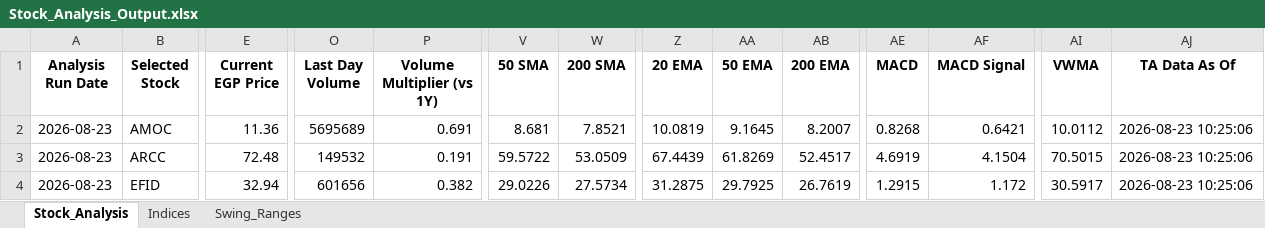
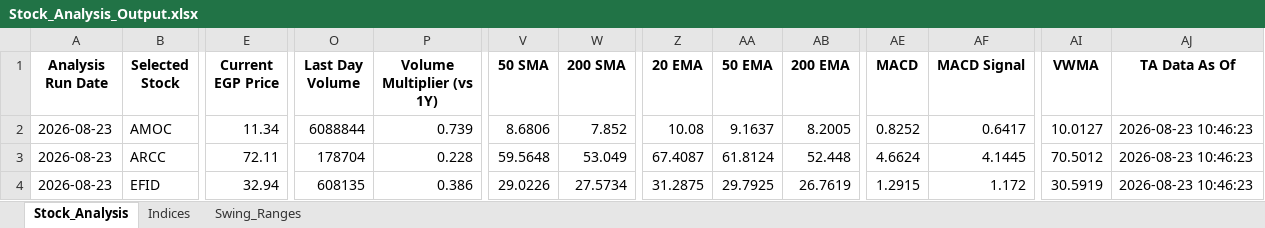
Before and after one commit to ARa2of/egx-stock-analysis, an Excel workbook: Stock_Analysis_Output.xlsx, sheet Stock_Analysis, drawn as a sheet; only a part is shown, gaps mark what is left out; values as stored, in another font and other column widths than the file's, no borders; the diff covers the shown part only; the diff names each change by its address in the sheet, - before the commit and + after, or states it on an @@ line.

```diff
--- a/Stock_Analysis_Output.xlsx (sheet Stock_Analysis)
+++ b/Stock_Analysis_Output.xlsx (sheet Stock_Analysis)
-E2 (Current EGP Price): 11.36
+E2 (Current EGP Price): 11.34
-O2 (Last Day Volume): 5695689
+O2 (Last Day Volume): 6088844
-P2 (Volume Multiplier (vs 1Y)): 0.691
+P2 (Volume Multiplier (vs 1Y)): 0.739
-V2 (50 SMA): 8.681
+V2 (50 SMA): 8.6806
-W2 (200 SMA): 7.8521
+W2 (200 SMA): 7.852
-Z2 (20 EMA): 10.0819
+Z2 (20 EMA): 10.08
-AA2 (50 EMA): 9.1645
+AA2 (50 EMA): 9.1637
-AB2 (200 EMA): 8.2007
+AB2 (200 EMA): 8.2005
-AE2 (MACD): 0.8268
+AE2 (MACD): 0.8252
-AF2 (MACD Signal): 0.6421
+AF2 (MACD Signal): 0.6417
-AI2 (VWMA): 10.0112
+AI2 (VWMA): 10.0127
-AJ2:AJ4 (TA Data As Of): 2026-08-23 10:25:06
+AJ2:AJ4 (TA Data As Of): 2026-08-23 10:46:23
-E3 (Current EGP Price): 72.48
+E3 (Current EGP Price): 72.11
-O3 (Last Day Volume): 149532
+O3 (Last Day Volume): 178704
-P3 (Volume Multiplier (vs 1Y)): 0.191
+P3 (Volume Multiplier (vs 1Y)): 0.228
-V3 (50 SMA): 59.5722
+V3 (50 SMA): 59.5648
-W3 (200 SMA): 53.0509
+W3 (200 SMA): 53.049
-Z3 (20 EMA): 67.4439
+Z3 (20 EMA): 67.4087
-AA3 (50 EMA): 61.8269
+AA3 (50 EMA): 61.8124
-AB3 (200 EMA): 52.4517
+AB3 (200 EMA): 52.448
-AE3 (MACD): 4.6919
+AE3 (MACD): 4.6624
-AF3 (MACD Signal): 4.1504
+AF3 (MACD Signal): 4.1445
-AI3 (VWMA): 70.5015
+AI3 (VWMA): 70.5012
-O4 (Last Day Volume): 601656
+O4 (Last Day Volume): 608135
-P4 (Volume Multiplier (vs 1Y)): 0.382
+P4 (Volume Multiplier (vs 1Y)): 0.386
-AI4 (VWMA): 30.5917
+AI4 (VWMA): 30.5919
```
Also changed, not shown: 1068 edited cells elsewhere in this sheet, sheet Swing_Ranges, sheet Indices, 1 other file.
